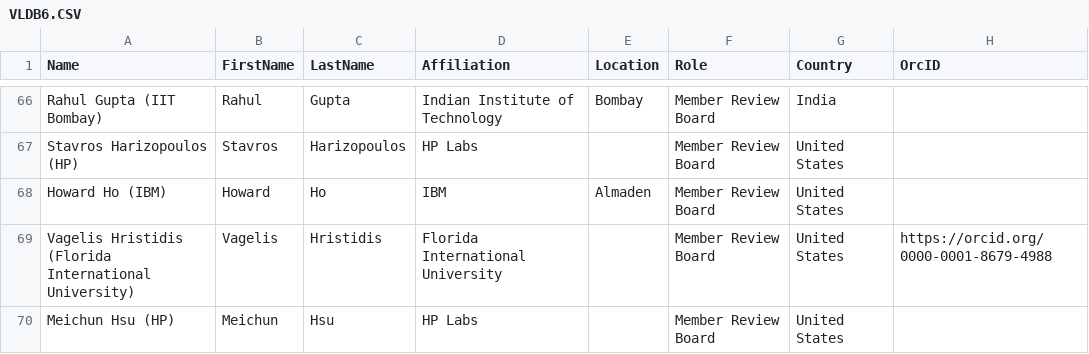
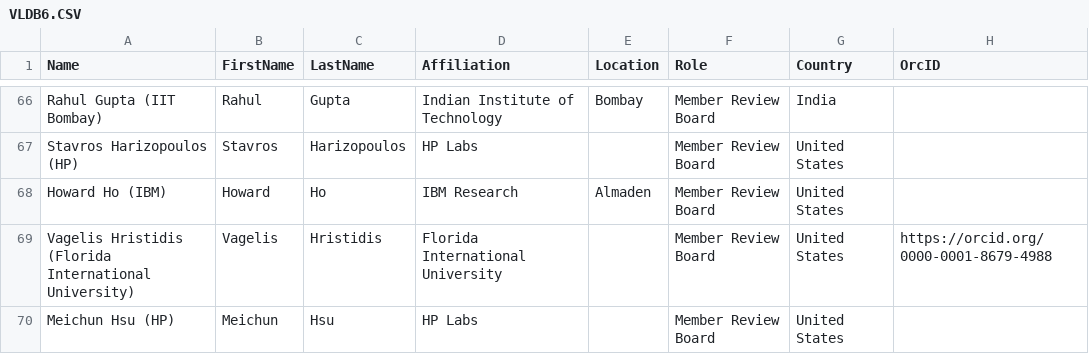
Before and after one commit to hertacao/VLDB, a CSV file: csv/VLDB6.CSV, drawn as a sheet; only a part is shown, gaps mark what is left out.

Commit message:
more data

```diff
--- a/csv/VLDB6.CSV
+++ b/csv/VLDB6.CSV
@@ -67,3 +67,3 @@ Rahul Gupta (IIT Bombay),Rahul,Gupta,Indian Institute of Technology,Bombay,Membe
 Stavros Harizopoulos (HP),Stavros,Harizopoulos,HP Labs,,Member Review Board,United States,
-Howard Ho (IBM),Howard,Ho,IBM,Almaden,Member Review Board,United States,
+Howard Ho (IBM),Howard,Ho,IBM Research,Almaden,Member Review Board,United States,
 Vagelis Hristidis (Florida International University),Vagelis,Hristidis,Florida International University,,Member Review Board,United States,https://orcid.org/0000-0001-8679-4988
```
Also changed, not shown: 3 other files.
